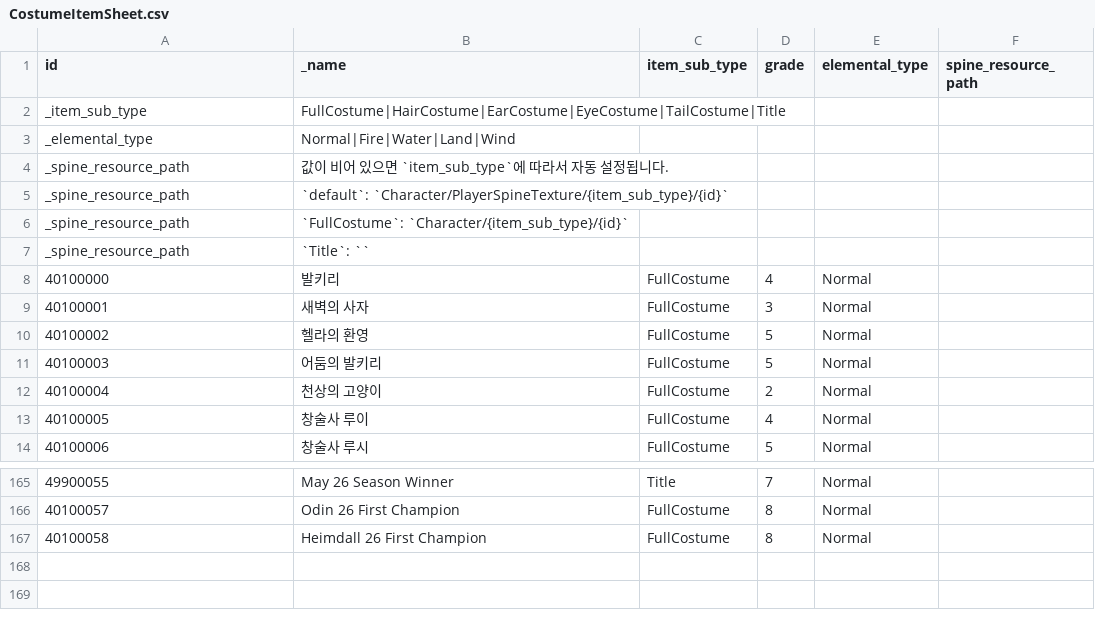
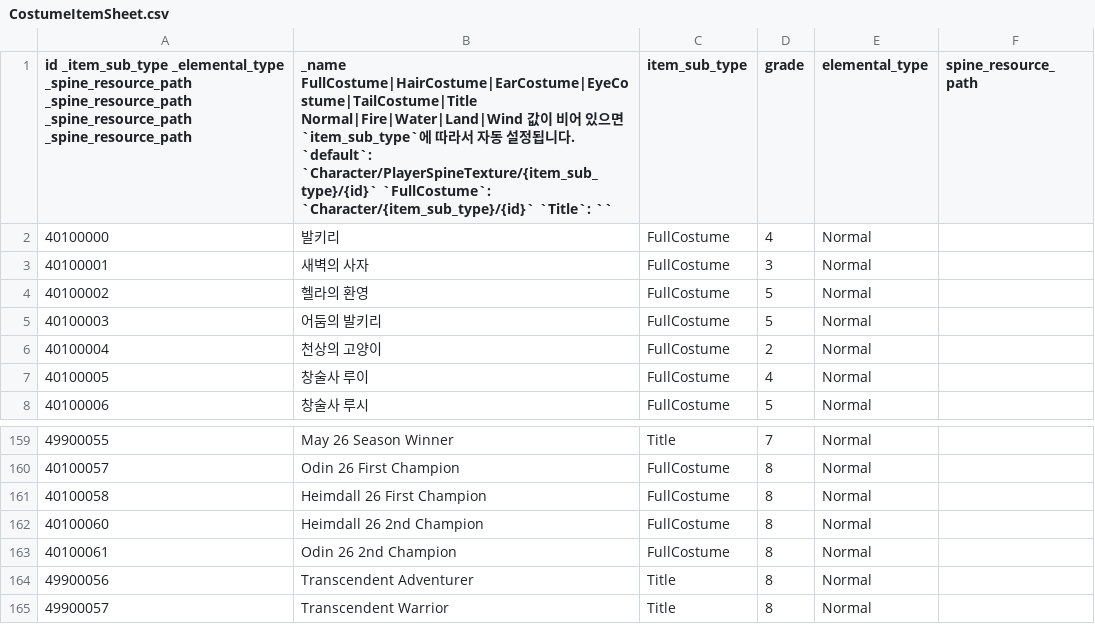
Before and after one commit to planetarium/lib9c, a CSV file: Lib9c/TableCSV/CostumeItemSheet.csv, drawn as a sheet; only a part is shown, gaps mark what is left out.

Commit message:
Update CostumeItemSheet.csv from Google Sheets

```diff
--- a/Lib9c/TableCSV/CostumeItemSheet.csv
+++ b/Lib9c/TableCSV/CostumeItemSheet.csv
@@ -1,8 +1,2 @@
-id,_name,item_sub_type,grade,elemental_type,spine_resource_path
-_item_sub_type,FullCostume|HairCostume|EarCostume|EyeCostume|TailCostume|Title,,,,
-_elemental_type,Normal|Fire|Water|Land|Wind,,,,
-_spine_resource_path,값이 비어 있으면 `item_sub_type`에 따라서 자동 설정됩니다.,,,,
-_spine_resource_path,`default`: `Character/PlayerSpineTexture/{item_sub_type}/{id}`,,,,
-_spine_resource_path,`FullCostume`: `Character/{item_sub_type}/{id}`,,,,
-_spine_resource_path,`Title`: ``,,,,
+id _item_sub_type _elemental_type _spine_resource_path _spine_resource_path _spine_resource_path _spine_resource_path,_name FullCostume|HairCostume|EarCostume|EyeCostume|TailCostume|Title Normal|Fire|Water|Land|Wind 값이 비어 있으면 `item_sub_type`에 따라서 자동 설정됩니다. `default`: `Character/PlayerSpineTexture/{item_sub_type}/{id}` `FullCostume`: `Character/{item_sub_type}/{id}` `Title`: ``,item_sub_type ,grade ,elemental_type ,spine_resource_path
 40100000,발키리,FullCostume,4,Normal,
@@ -167 +161,5 @@ _spine_resource_path,`Title`: ``,,,,
 40100058,Heimdall 26 First Champion,FullCostume,8,Normal,
+40100060,Heimdall 26 2nd Champion,FullCostume,8,Normal,
+40100061,Odin 26 2nd Champion,FullCostume,8,Normal,
+49900056,Transcendent Adventurer,Title,8,Normal,
+49900057,Transcendent Warrior,Title,8,Normal,
```
